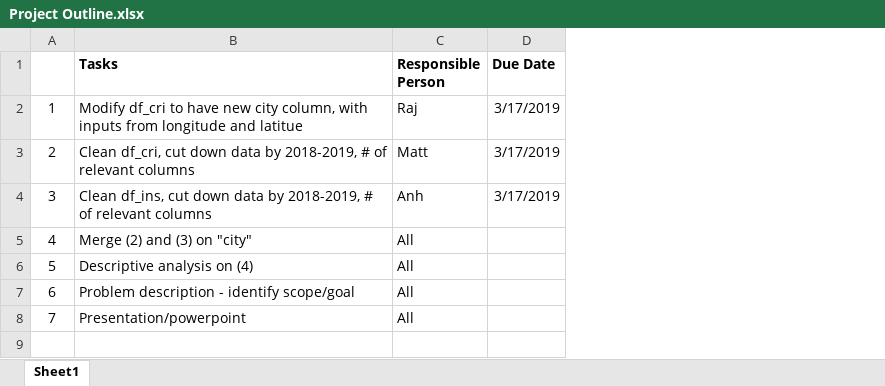
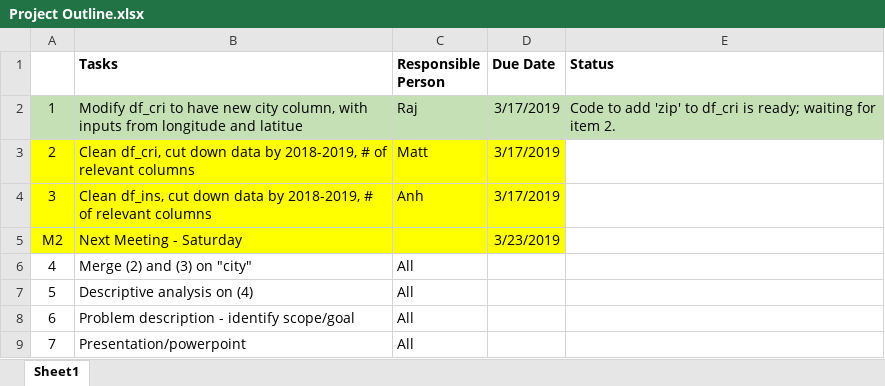
Before and after one commit to mattdavis17/MIST6150_Project, an Excel workbook: Project Outline.xlsx, sheet Sheet1, drawn as a sheet; values as stored, in another font and other column widths than the file's, no borders; addresses are those after the commit; the diff names each change by its address in the sheet, - before the commit and + after, or states it on an @@ line.

Commit message:
Status update

```diff
--- a/Project Outline.xlsx (sheet Sheet1)
+++ b/Project Outline.xlsx (sheet Sheet1)
+column E (Status), row 2: Code to add 'zip' to df_cri is ready; waiting for item 2.
-A2:D2 fill: none
+A2:D2 fill: #C5E0B4
-A3:D4 fill: none
+A3:D4 fill: #FFFF00
+row 5: M2 | Next Meeting - Saturday |  | 3/23/2019
```
